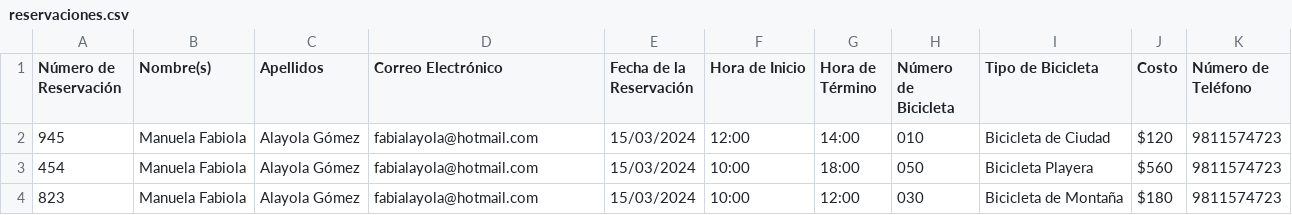
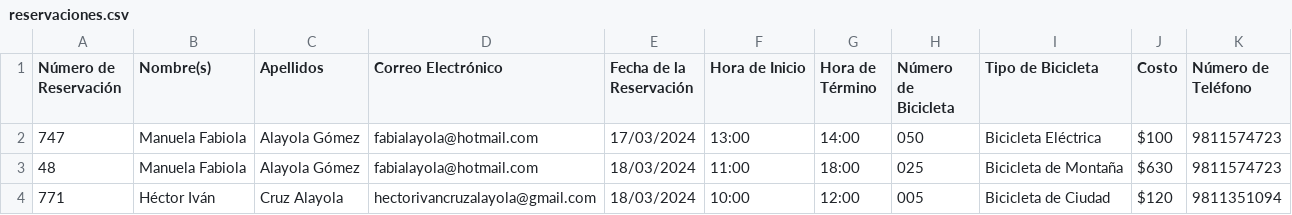
Before and after one commit to hectorcruzza/PedalRide-Rentals, a CSV file: reservaciones.csv, drawn as a sheet.

```diff
--- a/reservaciones.csv
+++ b/reservaciones.csv
@@ -1,4 +1,4 @@
 Número de Reservación,Nombre(s),Apellidos,Correo Electrónico,Fecha de la Reservación,Hora de Inicio,Hora de Término,Número de Bicicleta,Tipo de Bicicleta,Costo,Número de Teléfono
-945,Manuela Fabiola,Alayola Gómez,fabialayola@hotmail.com,15/03/2024,12:00,14:00,010,Bicicleta de Ciudad,$120,9811574723
-454,Manuela Fabiola,Alayola Gómez,fabialayola@hotmail.com,15/03/2024,10:00,18:00,050,Bicicleta Playera,$560,9811574723
-823,Manuela Fabiola,Alayola Gómez,fabialayola@hotmail.com,15/03/2024,10:00,12:00,030,Bicicleta de Montaña,$180,9811574723
+747,Manuela Fabiola,Alayola Gómez,fabialayola@hotmail.com,17/03/2024,13:00,14:00,050,Bicicleta Eléctrica,$100,9811574723
+48,Manuela Fabiola,Alayola Gómez,fabialayola@hotmail.com,18/03/2024,11:00,18:00,025,Bicicleta de Montaña,$630,9811574723
+771,Héctor Iván,Cruz Alayola,hectorivancruzalayola@gmail.com,18/03/2024,10:00,12:00,005,Bicicleta de Ciudad,$120,9811351094
```
Also changed, not shown: 4 other files.
